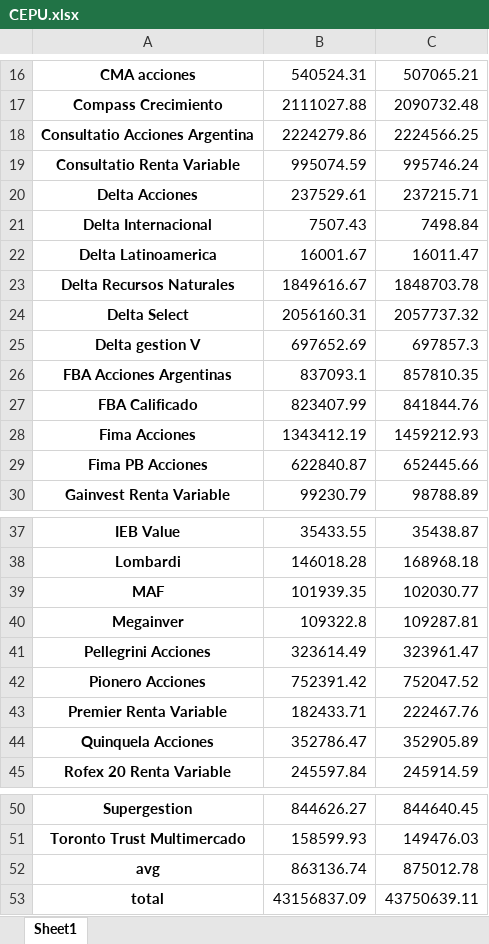
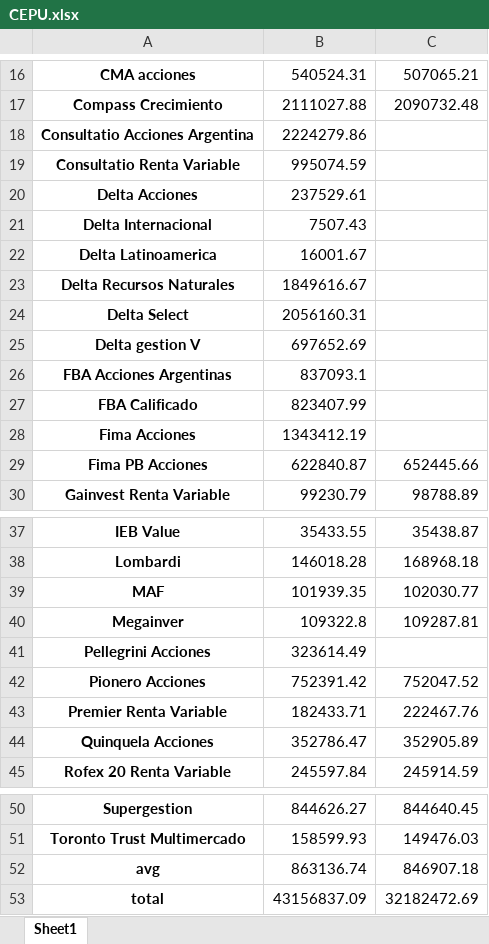
Before and after one commit to luchog01/Argentina-Tracker-Production, an Excel workbook: backend/src/excel_handler/files/CEPU.xlsx, sheet Sheet1, drawn as a sheet; only a part is shown, gaps mark what is left out; values as stored, in another font and other column widths than the file's, no borders; the diff names each change by its address in the sheet, - before the commit and + after, or states it on an @@ line.

```diff
--- a/backend/src/excel_handler/files/CEPU.xlsx (sheet Sheet1)
+++ b/backend/src/excel_handler/files/CEPU.xlsx (sheet Sheet1)
-C18: 2224566.25
+C18: (empty)
-C19: 995746.24
+C19: (empty)
-C20: 237215.71
+C20: (empty)
-C21: 7498.84
+C21: (empty)
-C22: 16011.47
+C22: (empty)
-C23: 1848703.78
+C23: (empty)
-C24: 2057737.32
+C24: (empty)
-C25: 697857.3
+C25: (empty)
-C26: 857810.35
+C26: (empty)
-C27: 841844.76
+C27: (empty)
-C28: 1459212.93
+C28: (empty)
-C41: 323961.47
+C41: (empty)
-C52: 875012.78
+C52: 846907.18
-C53: 43750639.11
+C53: 32182472.69
```
Also changed, not shown: backend/src/excel_handler/files/CVH.xlsx, backend/src/excel_handler/files/GGAL.xlsx, 48 other files.
